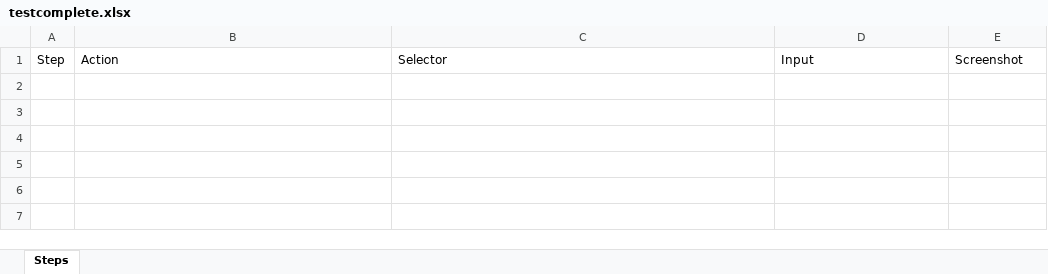
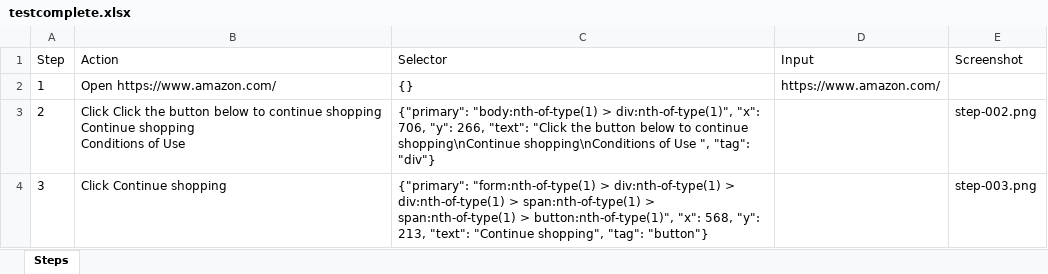
Before and after one commit to Raheelatta1984/testforge, an Excel workbook: library/projects/qa-sample-app/recordings/c5056382-69db-48cd-942e-6e184d2599c8/resources/testcomplete.xlsx, sheet Steps, drawn as a sheet; values as stored, in another font and other column widths than the file's, no borders; ↵ is a line break in a cell; the diff names each change by its address in the sheet, - before the commit and + after, or states it on an @@ line.

```diff
--- a/library/projects/qa-sample-app/recordings/c5056382-69db-48cd-942e-6e184d2599c8/resources/testcomplete.xlsx (sheet Steps)
+++ b/library/projects/qa-sample-app/recordings/c5056382-69db-48cd-942e-6e184d2599c8/resources/testcomplete.xlsx (sheet Steps)
+row 2: 1 | Open https://www.amazon.com/ | {} | https://www.amazon.com/
+row 3: 2 | Click Click the button below to continue shopping ↵ Continue shopping ↵ Conditions of Use | {"primary": "body:nth-of-type(1) > div:nth-of-type(1)", "x": 706, "y": 266, "text": "Click the button below to continue shopping\nContinue shopping\nConditions of Use ", "tag": "div"} |  | step-002.png
+row 4: 3 | Click Continue shopping | {"primary": "form:nth-of-type(1) > div:nth-of-type(1) > div:nth-of-type(1) > span:nth-of-type(1) > span:nth-of-type(1) > button:nth-of-type(1)", "x": 568, "y": 213, "text": "Continue shopping", "tag": "button"} |  | step-003.png
```
Also changed, not shown: library/projects/qa-sample-app/recordings/c5056382-69db-48cd-942e-6e184d2599c8/resources/azure-devops.xlsx, library/projects/qa-sample-app/recordings/c5056382-69db-48cd-942e-6e184d2599c8/resources/jira.xlsx, 9 other files.
